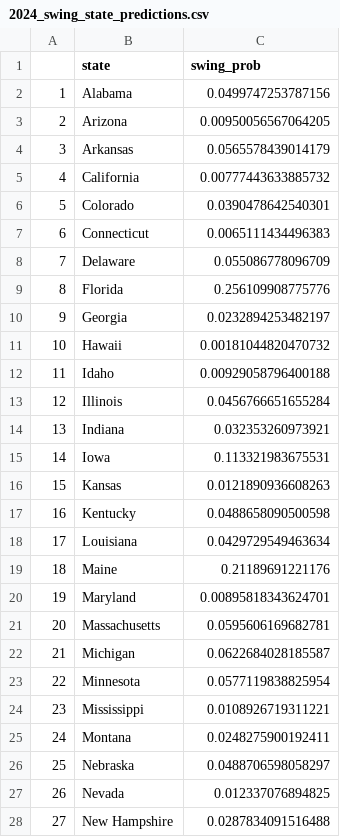
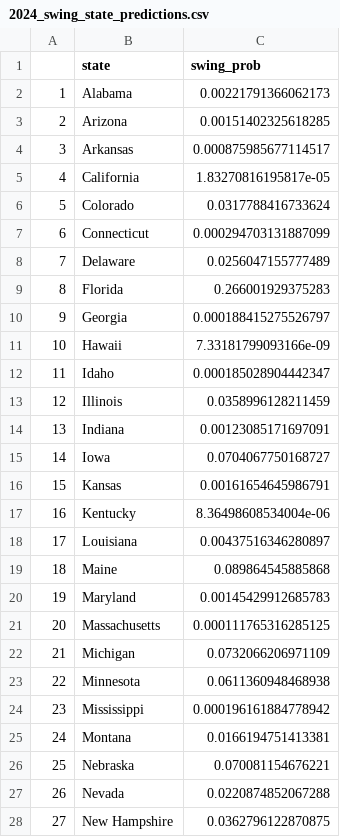
Before and after one commit to karunrajesh/Value-in-Voting, a CSV file: Data/2024_swing_state_predictions.csv, drawn as a sheet; only a part is shown; the diff covers the shown part only.

Commit message:
predict >2000 onwards

```diff
--- a/Data/2024_swing_state_predictions.csv
+++ b/Data/2024_swing_state_predictions.csv
@@ -1,28 +1,28 @@
 "","state","swing_prob"
-"1","Alabama",0.0499747253787156
-"2","Arizona",0.00950056567064205
-"3","Arkansas",0.0565578439014179
-"4","California",0.00777443633885732
-"5","Colorado",0.0390478642540301
-"6","Connecticut",0.0065111434496383
-"7","Delaware",0.055086778096709
-"8","Florida",0.256109908775776
-"9","Georgia",0.0232894253482197
-"10","Hawaii",0.00181044820470732
-"11","Idaho",0.00929058796400188
-"12","Illinois",0.0456766651655284
-"13","Indiana",0.032353260973921
-"14","Iowa",0.113321983675531
-"15","Kansas",0.0121890936608263
-"16","Kentucky",0.0488658090500598
-"17","Louisiana",0.0429729549463634
-"18","Maine",0.21189691221176
-"19","Maryland",0.00895818343624701
-"20","Massachusetts",0.0595606169682781
-"21","Michigan",0.0622684028185587
-"22","Minnesota",0.0577119838825954
-"23","Mississippi",0.0108926719311221
-"24","Montana",0.0248275900192411
-"25","Nebraska",0.0488706598058297
-"26","Nevada",0.012337076894825
-"27","New Hampshire",0.0287834091516488
+"1","Alabama",0.00221791366062173
+"2","Arizona",0.00151402325618285
+"3","Arkansas",0.000875985677114517
+"4","California",1.83270816195817e-05
+"5","Colorado",0.0317788416733624
+"6","Connecticut",0.000294703131887099
+"7","Delaware",0.0256047155777489
+"8","Florida",0.266001929375283
+"9","Georgia",0.000188415275526797
+"10","Hawaii",7.33181799093166e-09
+"11","Idaho",0.000185028904442347
+"12","Illinois",0.0358996128211459
+"13","Indiana",0.00123085171697091
+"14","Iowa",0.0704067750168727
+"15","Kansas",0.00161654645986791
+"16","Kentucky",8.36498608534004e-06
+"17","Louisiana",0.00437516346280897
+"18","Maine",0.089864545885868
+"19","Maryland",0.00145429912685783
+"20","Massachusetts",0.000111765316285125
+"21","Michigan",0.0732066206971109
+"22","Minnesota",0.0611360948468938
+"23","Mississippi",0.000196161884778942
+"24","Montana",0.0166194751413381
+"25","Nebraska",0.070081154676221
+"26","Nevada",0.0220874852067288
+"27","New Hampshire",0.0362796122870875
```
Also changed, not shown: 19 edited cells elsewhere in this file, 2 other files.
